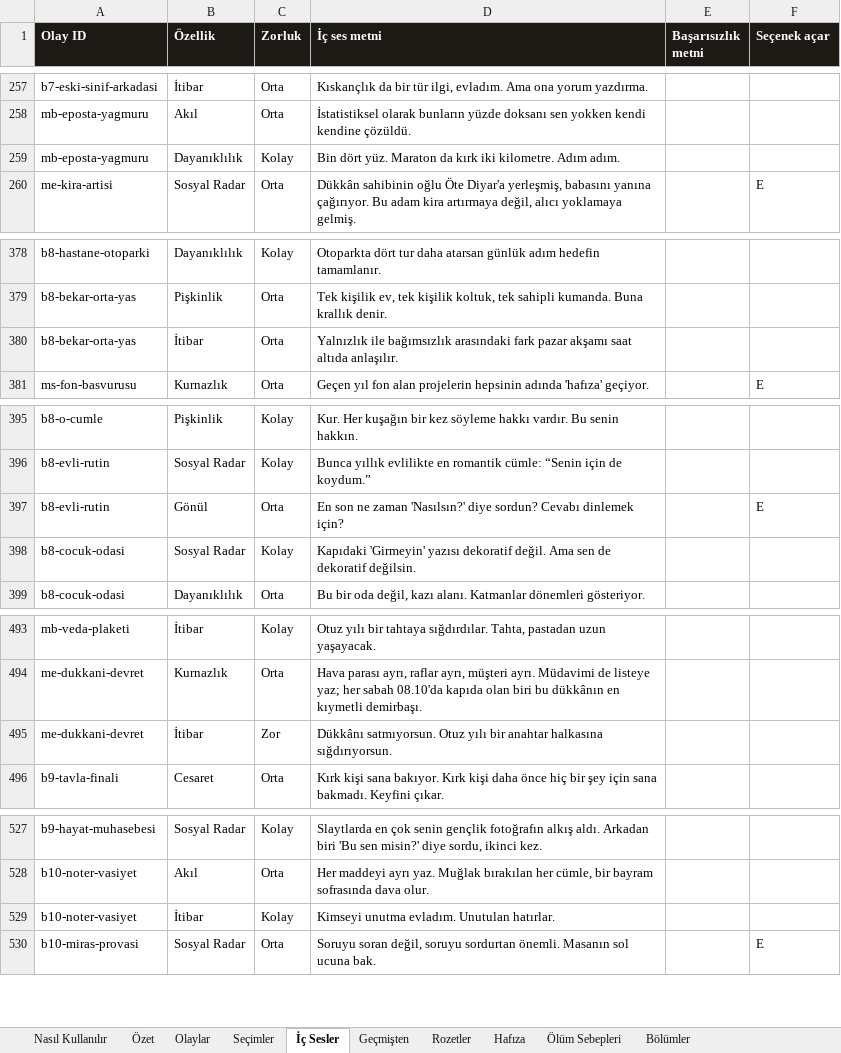
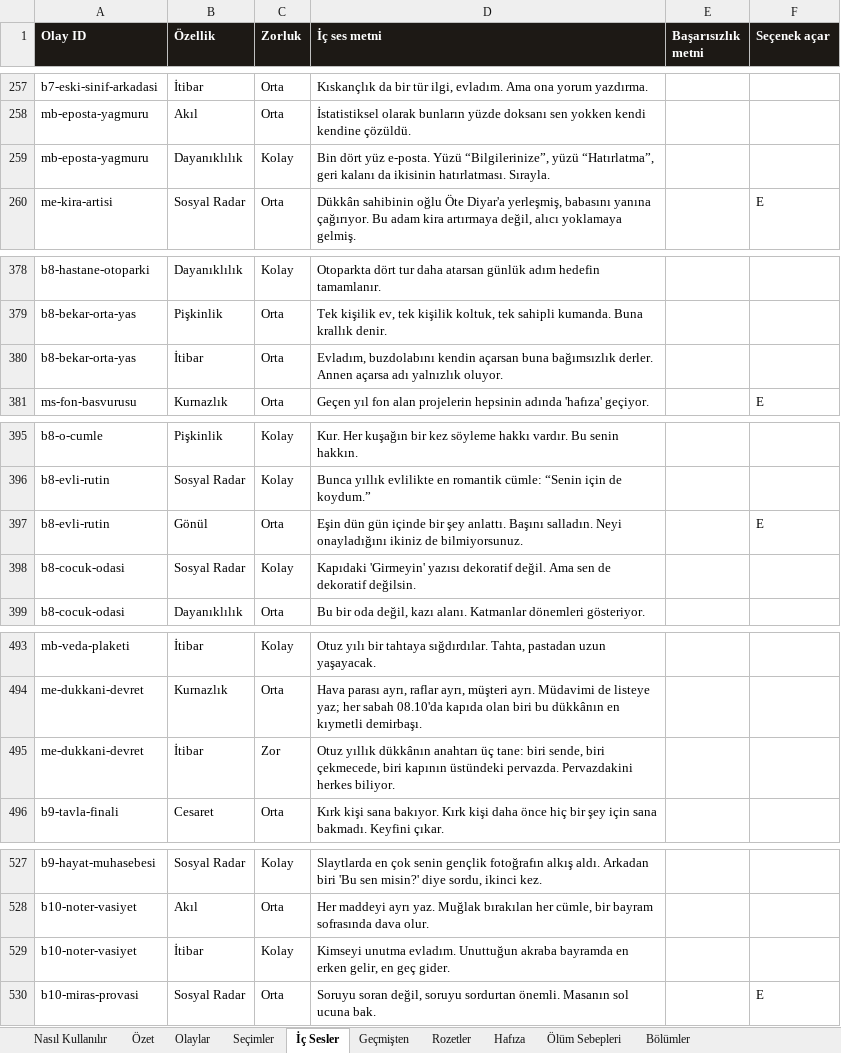
Before and after one commit to Dygrogrand/Makarya, an Excel workbook: Makarya_Icerik.xlsx, sheet İç Sesler, drawn as a sheet; only a part is shown, gaps mark what is left out; values as stored, in another font and other column widths than the file's, no borders; the diff covers the shown part only; the diff names each change by its address in the sheet, - before the commit and + after, or states it on an @@ line.

```diff
--- a/Makarya_Icerik.xlsx (sheet İç Sesler)
+++ b/Makarya_Icerik.xlsx (sheet İç Sesler)
-D259 (İç ses metni): Bin dört yüz. Maraton da kırk iki kilometre. Adım adım.
+D259 (İç ses metni): Bin dört yüz e-posta. Yüzü “Bilgilerinize”, yüzü “Hatırlatma”, geri kalanı da ikisinin hatırlatması. Sırayla.
-D380 (İç ses metni): Yalnızlık ile bağımsızlık arasındaki fark pazar akşamı saat altıda anlaşılır.
+D380 (İç ses metni): Evladım, buzdolabını kendin açarsan buna bağımsızlık derler. Annen açarsa adı yalnızlık oluyor.
-D397 (İç ses metni): En son ne zaman 'Nasılsın?' diye sordun? Cevabı dinlemek için?
+D397 (İç ses metni): Eşin dün gün içinde bir şey anlattı. Başını salladın. Neyi onayladığını ikiniz de bilmiyorsunuz.
-D495 (İç ses metni): Dükkânı satmıyorsun. Otuz yılı bir anahtar halkasına sığdırıyorsun.
+D495 (İç ses metni): Otuz yıllık dükkânın anahtarı üç tane: biri sende, biri çekmecede, biri kapının üstündeki pervazda. Pervazdakini herkes biliyor.
-D529 (İç ses metni): …unutma evladım. Unutulan hatırlar.
+D529 (İç ses metni): …unutma evladım. Unuttuğun akraba bayramda en erken gelir, en geç gider.
```
Also changed, not shown: 1 edited cell elsewhere in this sheet, sheet Seçimler, sheet Olaylar, 2 other files.
